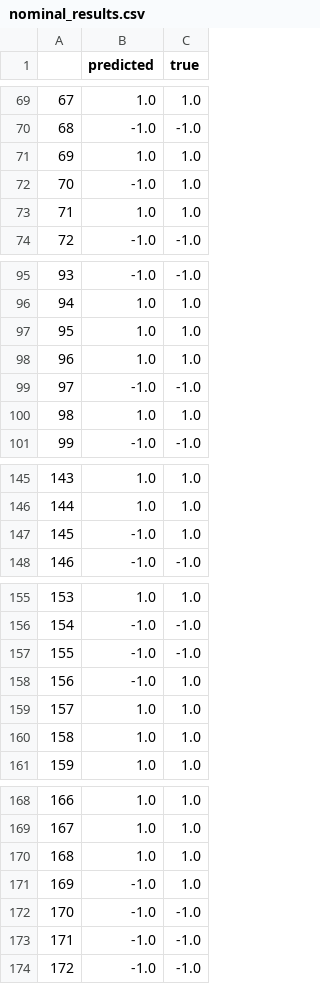
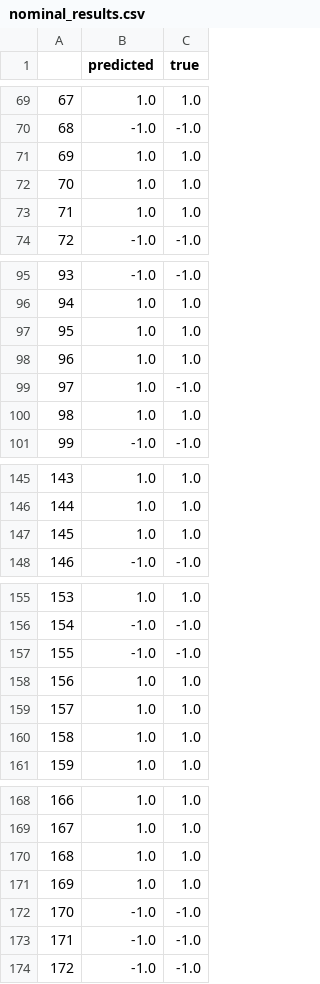
Before and after one commit to jdoran6251/Poison-Mushroom-Classifier, a CSV file: nominal_results.csv, drawn as a sheet; only a part is shown, gaps mark what is left out; the diff covers the shown part only.

```diff
--- a/nominal_results.csv
+++ b/nominal_results.csv
@@ -71,3 +71,3 @@
 69,1.0,1.0
-70,-1.0,1.0
+70,1.0,1.0
 71,1.0,1.0
@@ -98,3 +98,3 @@
 96,1.0,1.0
-97,-1.0,-1.0
+97,1.0,-1.0
 98,1.0,1.0
@@ -146,3 +146,3 @@
 144,1.0,1.0
-145,-1.0,1.0
+145,1.0,1.0
 146,-1.0,-1.0
@@ -157,3 +157,3 @@
 155,-1.0,-1.0
-156,-1.0,1.0
+156,1.0,1.0
 157,1.0,1.0
@@ -170,3 +170,3 @@
 168,1.0,1.0
-169,-1.0,1.0
+169,1.0,1.0
 170,-1.0,-1.0
```
Also changed, not shown: 38 edited cells elsewhere in this file, boosted_results.csv, metrics_boosted.csv, 2 other files.
